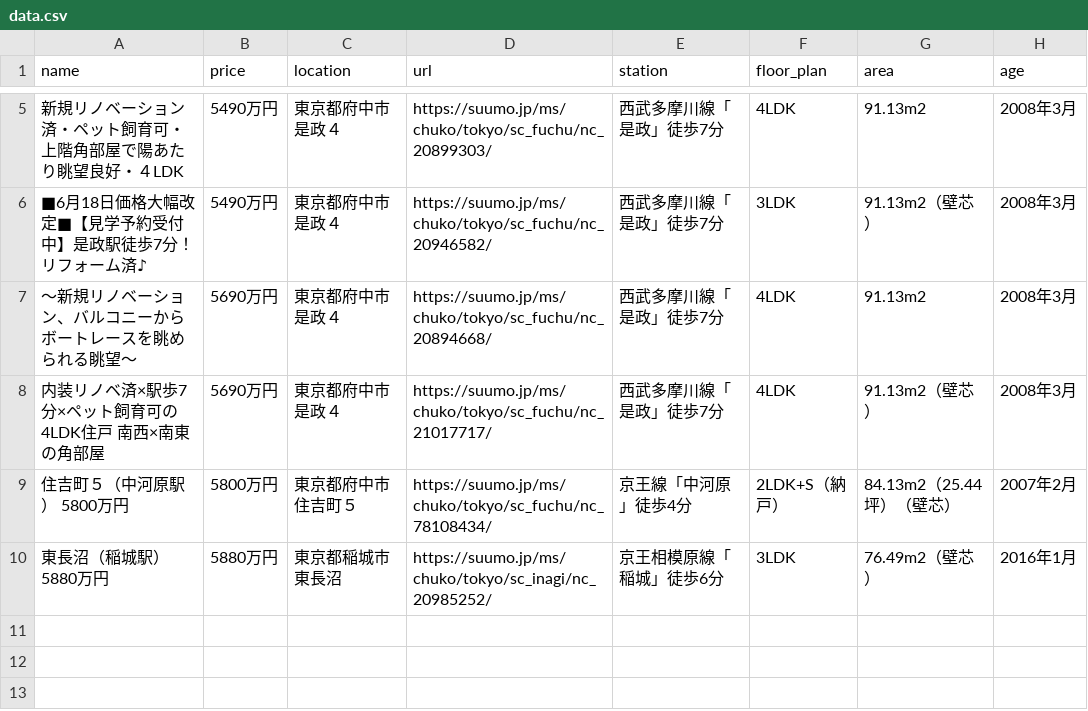
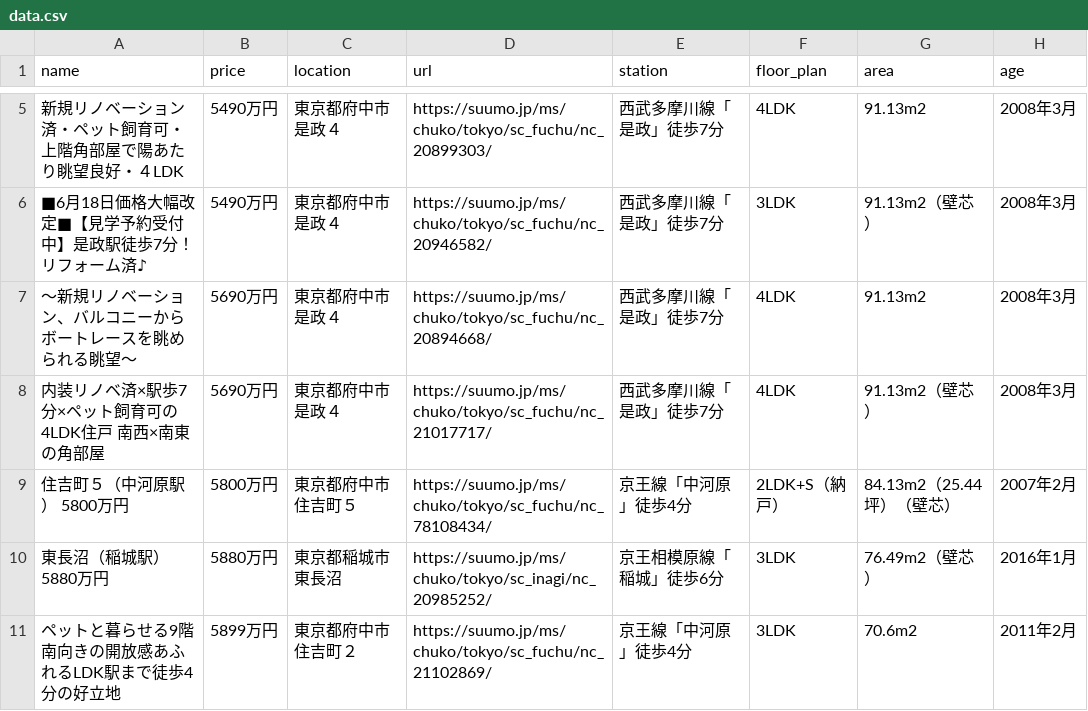
Before and after one commit to at11katuo/suumo-line-bot, a CSV file: data.csv, drawn as a sheet; only a part is shown, gaps mark what is left out.

```diff
--- a/data.csv
+++ b/data.csv
@@ -10 +10,2 @@ name,price,location,url,station,floor_plan,area,age
 東長沼（稲城駅） 5880万円,5880万円,東京都稲城市東長沼,https://suumo.jp/ms/chuko/tokyo/sc_inagi/nc_20985252/,京王相模原線「稲城」徒歩6分,3LDK,76.49m2（壁芯）,2016年1月
+ペットと暮らせる9階南向きの開放感あふれるLDK駅まで徒歩4分の好立地,5899万円,東京都府中市住吉町２,https://suumo.jp/ms/chuko/tokyo/sc_fuchu/nc_21102869/,京王線「中河原」徒歩4分,3LDK,70.6m2,2011年2月
```
